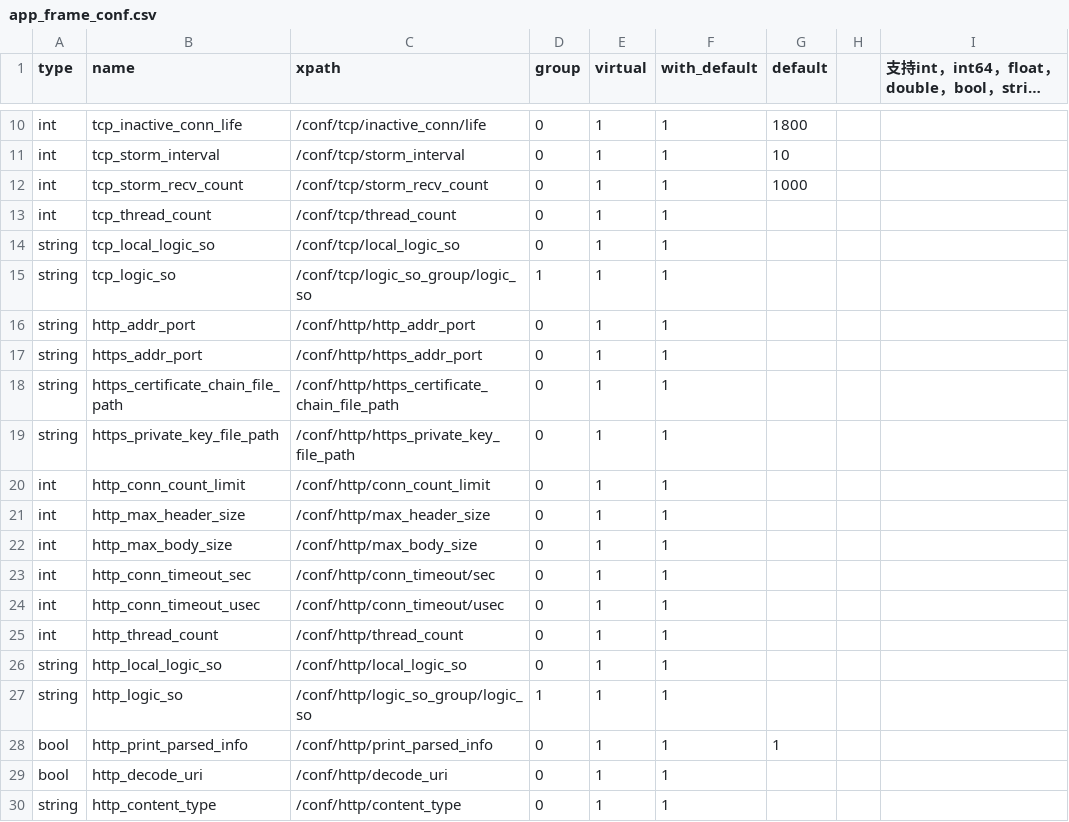
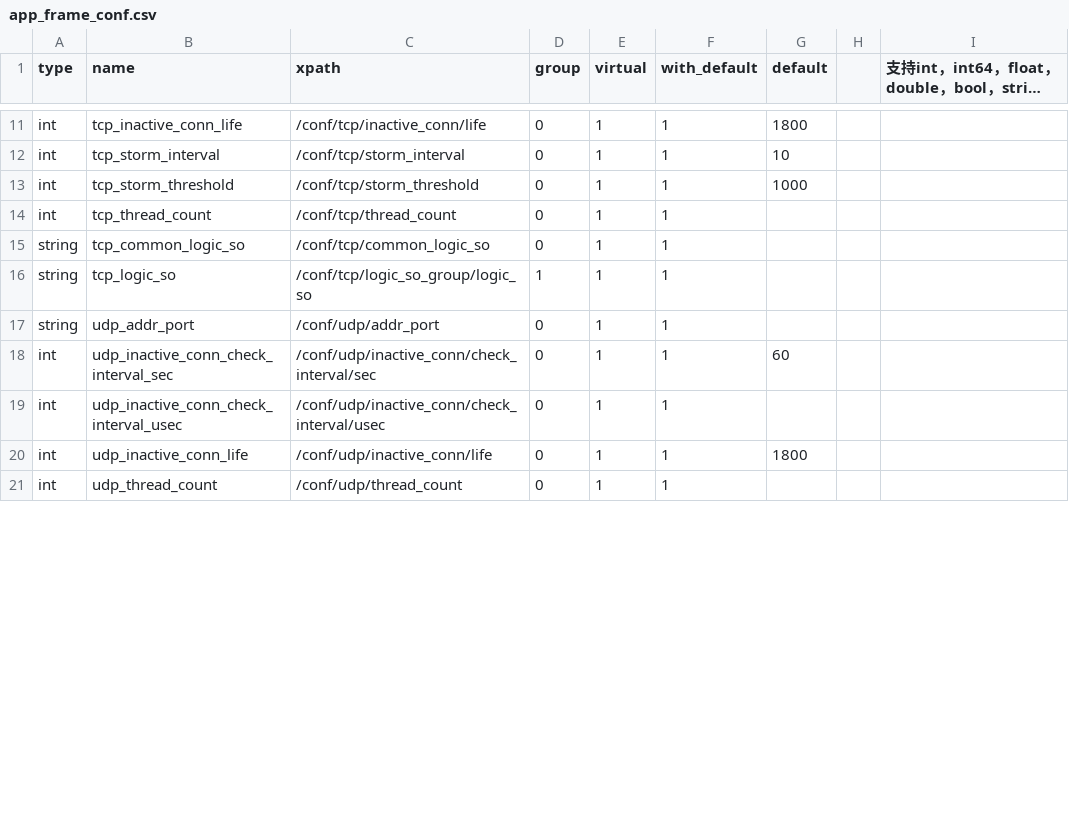
Before and after one commit to Confucius-Mencius/py_tools, a CSV file: conf_mgr_files_generator/app_frame_conf.csv, drawn as a sheet; only a part is shown, gaps mark what is left out; the shorter side is filled out with more unchanged rows; long unchanged cells end in …; the diff covers the shown part only.

Commit message:
整理app frame配置文件

```diff
--- a/conf_mgr_files_generator/app_frame_conf.csv
+++ b/conf_mgr_files_generator/app_frame_conf.csv
@@ -11,20 +12,5 @@ int,tcp_inactive_conn_life,/conf/tcp/inactive_conn/life,0,1,1,1800,,
 int,tcp_storm_interval,/conf/tcp/storm_interval,0,1,1,10,,
-int,tcp_storm_recv_count,/conf/tcp/storm_recv_count,0,1,1,1000,,
+int,tcp_storm_threshold,/conf/tcp/storm_threshold,0,1,1,1000,,
 int,tcp_thread_count,/conf/tcp/thread_count,0,1,1,,,
-string,tcp_local_logic_so,/conf/tcp/local_logic_so,0,1,1,,,
+string,tcp_common_logic_so,/conf/tcp/common_logic_so,0,1,1,,,
 string,tcp_logic_so,/conf/tcp/logic_so_group/logic_so,1,1,1,,,
-string,http_addr_port,/conf/http/http_addr_port,0,1,1,,,
-string,https_addr_port,/conf/http/https_addr_port,0,1,1,,,
-string,https_certificate_chain_file_path,/conf/http/https_certificate_chain_file_path,0,1,1,,,
-string,https_private_key_file_path,/conf/http/https_private_key_file_path,0,1,1,,,
-int,http_conn_count_limit,/conf/http/conn_count_limit,0,1,1,,,
-int,http_max_header_size,/conf/http/max_header_size,0,1,1,,,
-int,http_max_body_size,/conf/http/max_body_size,0,1,1,,,
-int,http_conn_timeout_sec,/conf/http/conn_timeout/sec,0,1,1,,,
-int,http_conn_timeout_usec,/conf/http/conn_timeout/usec,0,1,1,,,
-int,http_thread_count,/conf/http/thread_count,0,1,1,,,
-string,http_local_logic_so,/conf/http/local_logic_so,0,1,1,,,
-string,http_logic_so,/conf/http/logic_so_group/logic_so,1,1,1,,,
-bool,http_print_parsed_info,/conf/http/print_parsed_info,0,1,1,1,,
-bool,http_decode_uri,/conf/http/decode_uri,0,1,1,,,
-string,http_content_type,/conf/http/content_type,0,1,1,,,
```
Also changed, not shown: 1 added row, 12 removed rows and 15 edited cells elsewhere in this file.
